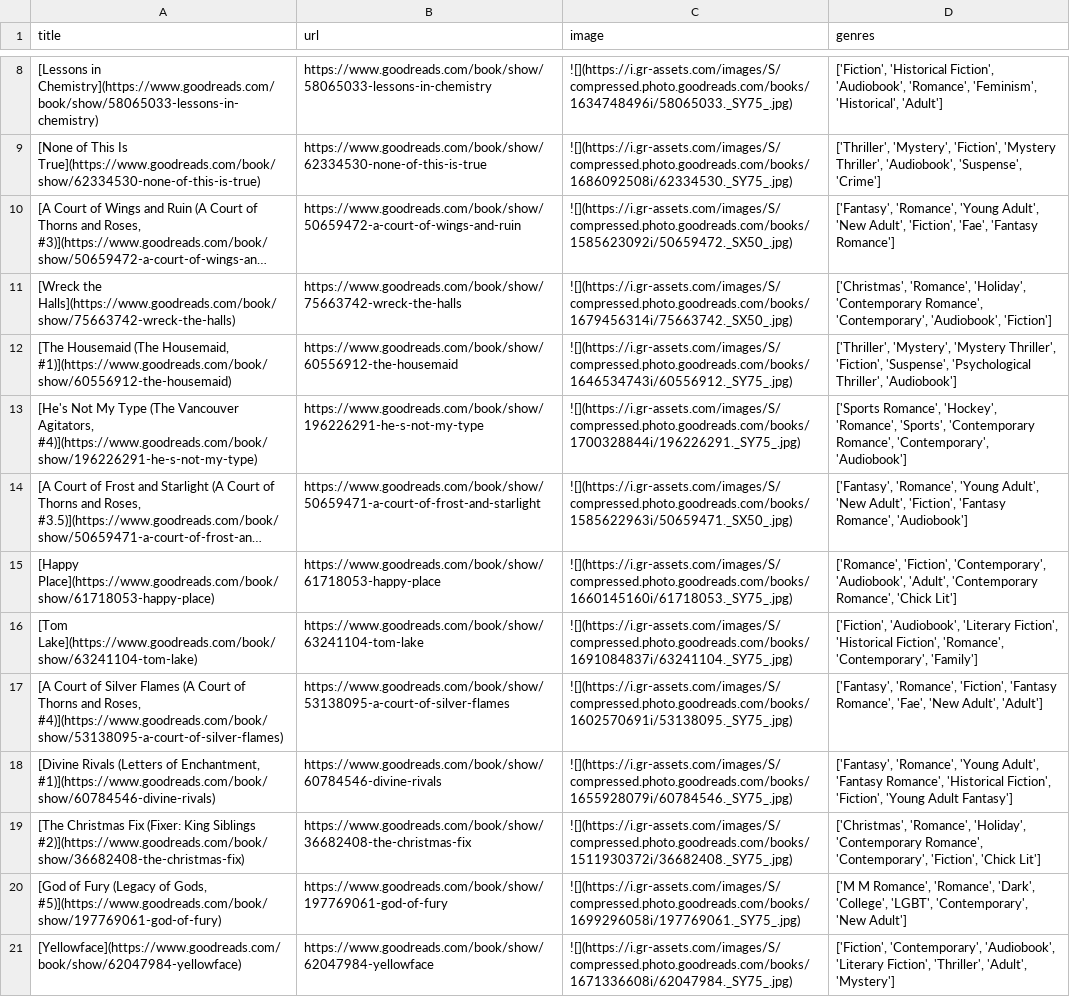
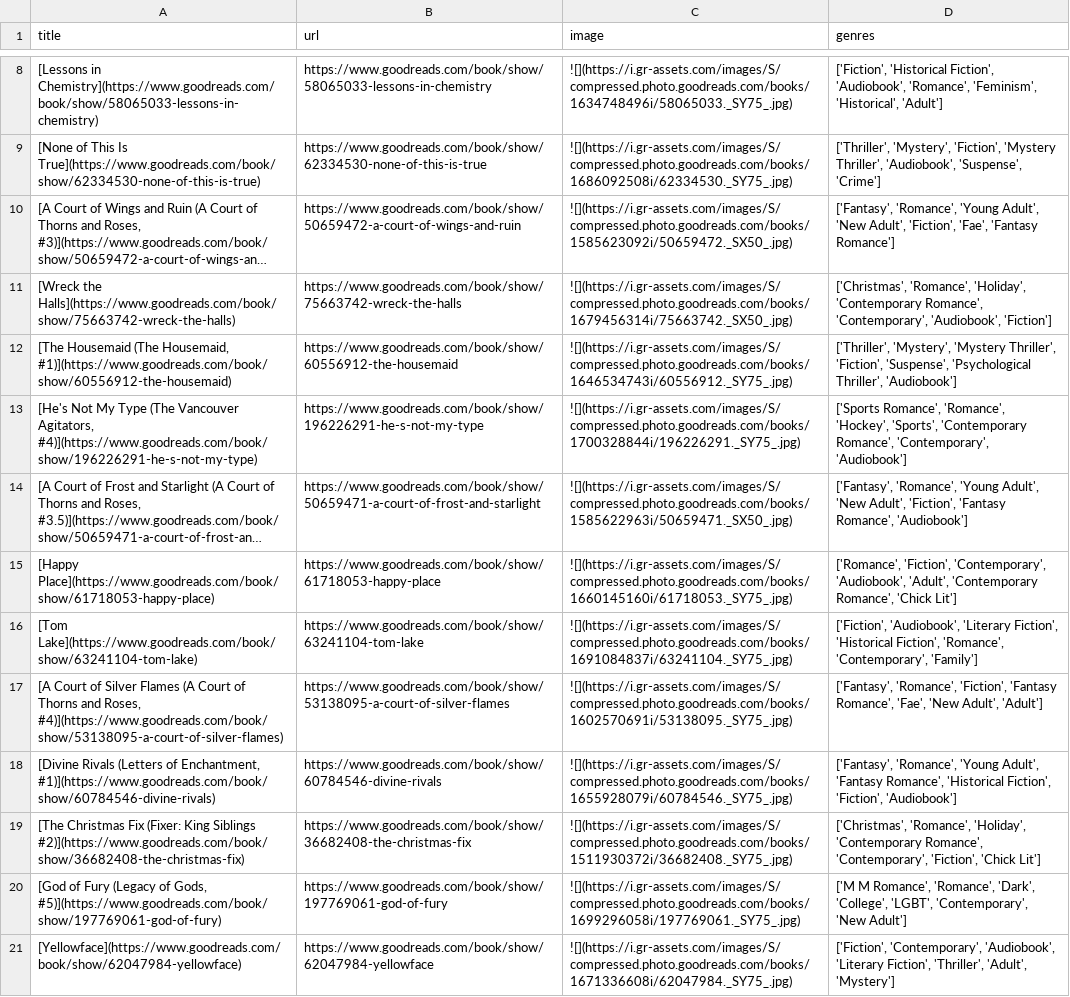
Before and after one commit to meghnadbose/Goodreads_Auto-updating_Website_Project, a CSV file: books_details.csv, drawn as a sheet; only a part is shown, gaps mark what is left out; long unchanged cells end in …; the diff names each change by its address in the sheet, - before the commit and + after, or states it on an @@ line.

```diff
--- a/books_details.csv
+++ b/books_details.csv
-D13 (genres): ['Sports Romance', 'Hockey', 'Romance', 'Sports', 'Contemporary…
+D13 (genres): ['Sports Romance', 'Romance', 'Hockey', 'Sports', 'Contemporary…
-D18 (genres): …Fiction', 'Fiction', 'Young Adult Fantasy']
+D18 (genres): …Fiction', 'Fiction', 'Audiobook']
```
